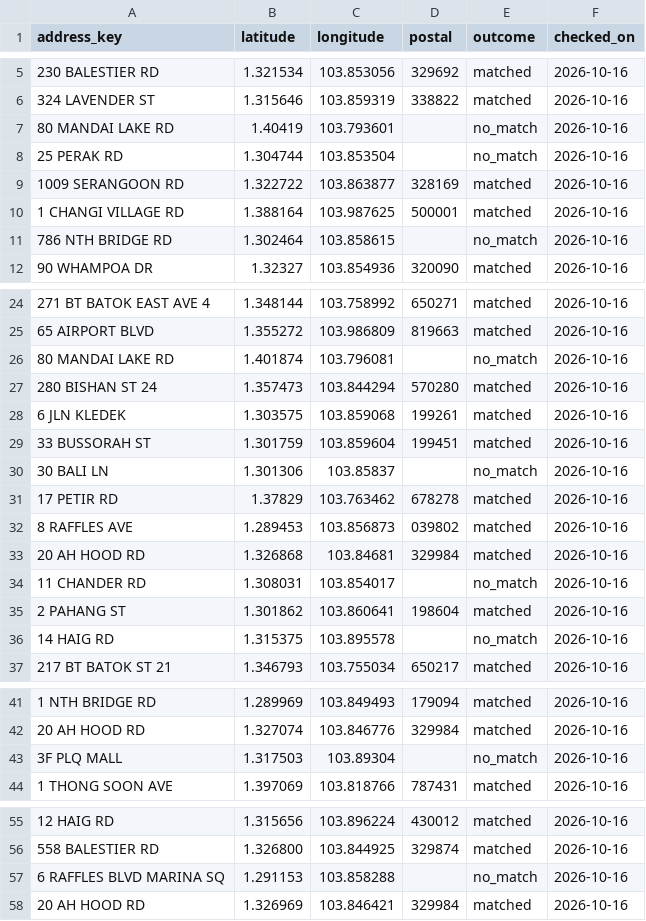
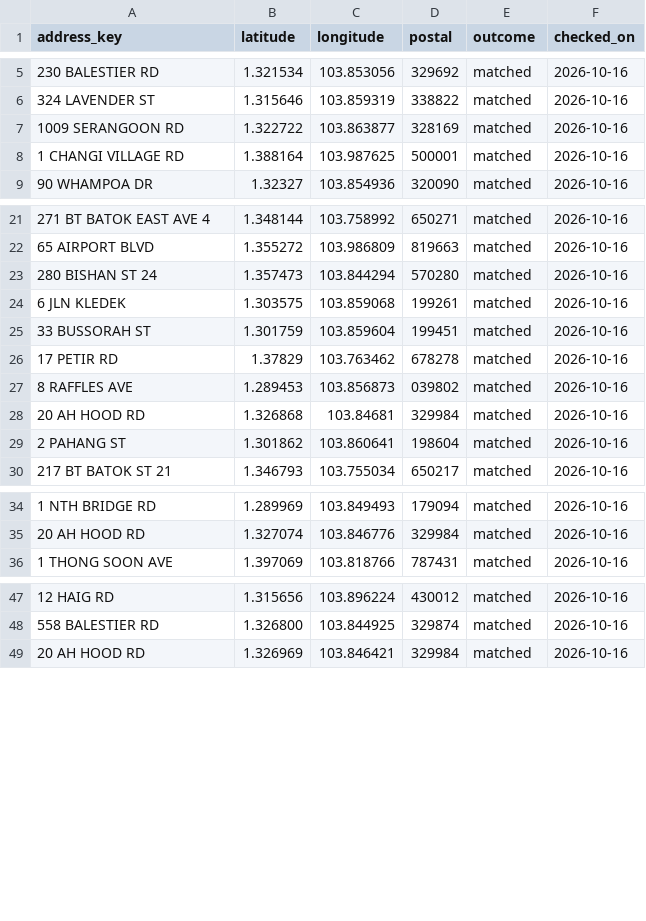
Before and after one commit to zanjohan-dot/digi-architect.studio, a CSV file: _directory-sync/state/onemap-postal-cache.csv, drawn as a sheet; only a part is shown, gaps mark what is left out.

```diff
--- a/_directory-sync/state/onemap-postal-cache.csv
+++ b/_directory-sync/state/onemap-postal-cache.csv
@@ -6,7 +6,4 @@ address_key,latitude,longitude,postal,outcome,checked_on
 324 LAVENDER ST,1.315646,103.859319,338822,matched,2026-10-16
-80 MANDAI LAKE RD,1.40419,103.793601,,no_match,2026-10-16
-25 PERAK RD,1.304744,103.853504,,no_match,2026-10-16
 1009 SERANGOON RD,1.322722,103.863877,328169,matched,2026-10-16
 1 CHANGI VILLAGE RD,1.388164,103.987625,500001,matched,2026-10-16
-786 NTH BRIDGE RD,1.302464,103.858615,,no_match,2026-10-16
 90 WHAMPOA DR,1.32327,103.854936,320090,matched,2026-10-16
@@ -25,3 +22,2 @@ address_key,latitude,longitude,postal,outcome,checked_on
 65 AIRPORT BLVD,1.355272,103.986809,819663,matched,2026-10-16
-80 MANDAI LAKE RD,1.401874,103.796081,,no_match,2026-10-16
 280 BISHAN ST 24,1.357473,103.844294,570280,matched,2026-10-16
@@ -29,3 +25,2 @@ address_key,latitude,longitude,postal,outcome,checked_on
 33 BUSSORAH ST,1.301759,103.859604,199451,matched,2026-10-16
-30 BALI LN,1.301306,103.85837,,no_match,2026-10-16
 17 PETIR RD,1.37829,103.763462,678278,matched,2026-10-16
@@ -33,5 +28,3 @@ address_key,latitude,longitude,postal,outcome,checked_on
 20 AH HOOD RD,1.326868,103.84681,329984,matched,2026-10-16
-11 CHANDER RD,1.308031,103.854017,,no_match,2026-10-16
 2 PAHANG ST,1.301862,103.860641,198604,matched,2026-10-16
-14 HAIG RD,1.315375,103.895578,,no_match,2026-10-16
 217 BT BATOK ST 21,1.346793,103.755034,650217,matched,2026-10-16
@@ -42,3 +35,2 @@ address_key,latitude,longitude,postal,outcome,checked_on
 20 AH HOOD RD,1.327074,103.846776,329984,matched,2026-10-16
-3F PLQ MALL,1.317503,103.89304,,no_match,2026-10-16
 1 THONG SOON AVE,1.397069,103.818766,787431,matched,2026-10-16
@@ -56,3 +48,2 @@ address_key,latitude,longitude,postal,outcome,checked_on
 558 BALESTIER RD,1.326800,103.844925,329874,matched,2026-10-16
-6 RAFFLES BLVD MARINA SQ,1.291153,103.858288,,no_match,2026-10-16
 20 AH HOOD RD,1.326969,103.846421,329984,matched,2026-10-16
```
Also changed, not shown: 1 other file.
